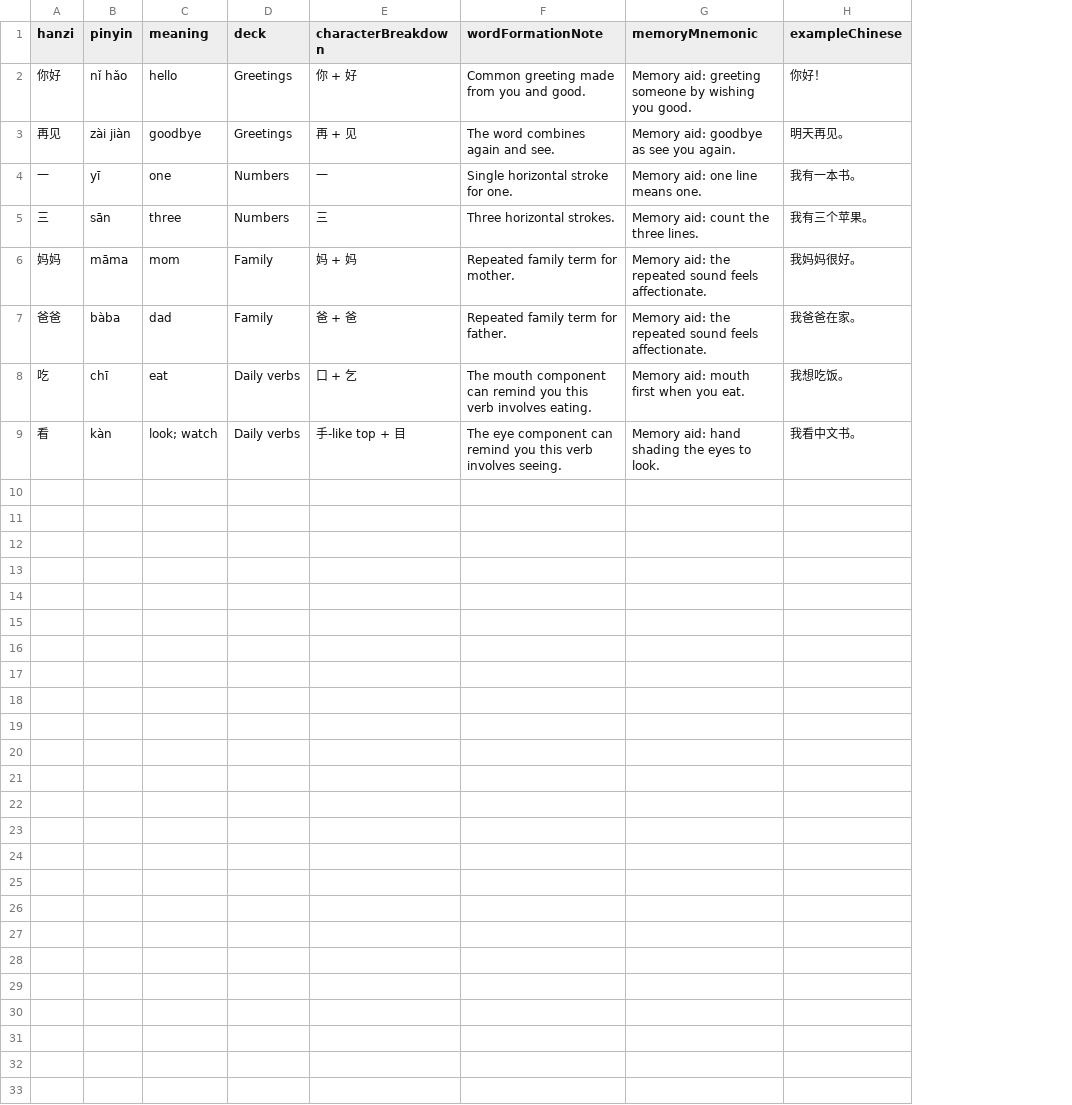
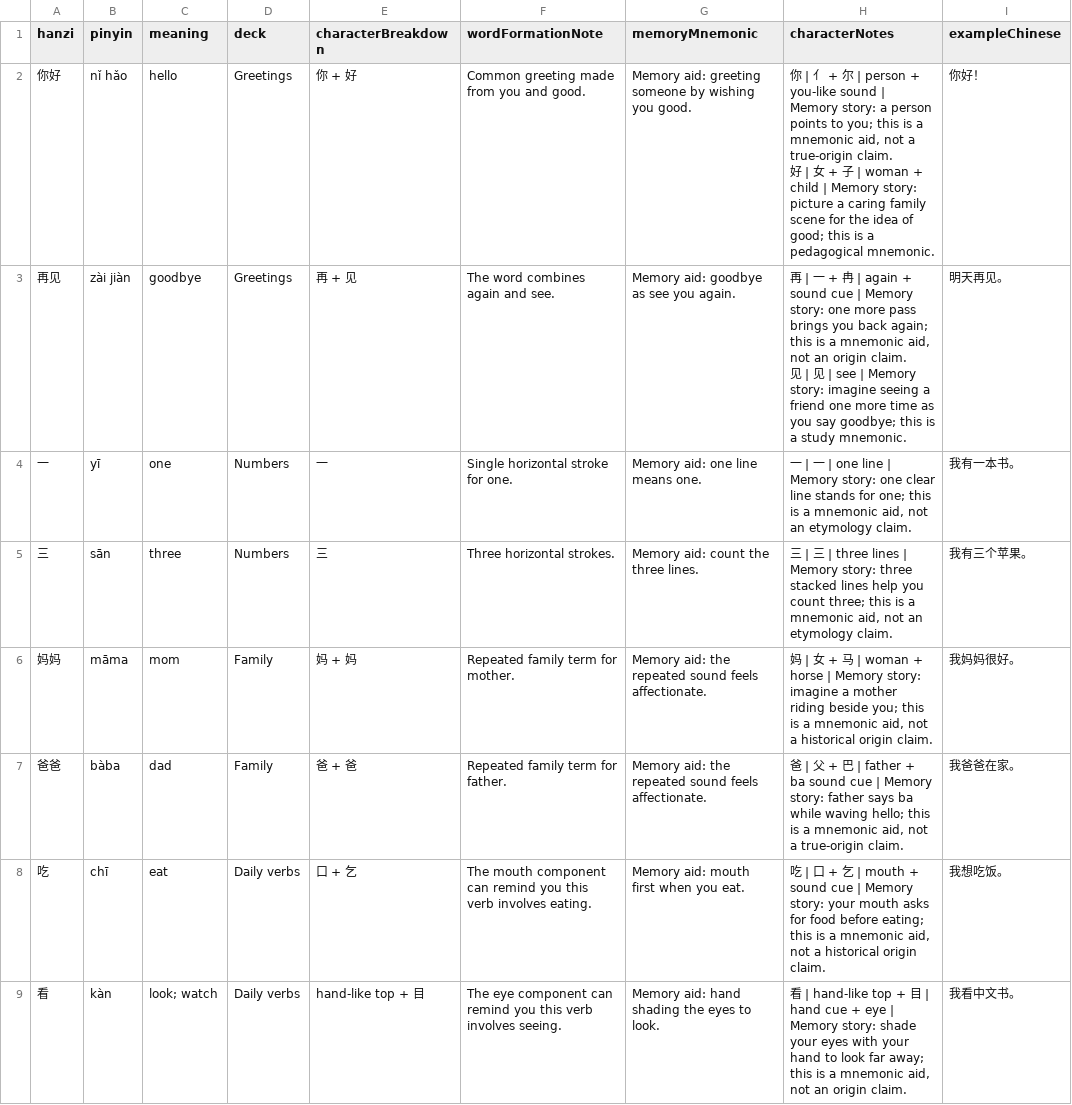
Before and after one commit to PhongTranNewbie/chinese-learning-companion, a CSV file: docs/sample-topic-packs.csv, drawn as a sheet; only a part is shown; ↵ is a line break in a cell; the diff names each change by its address in the sheet, - before the commit and + after, or states it on an @@ line.

Commit message:
feat: add hanzi component memory stories

```diff
--- a/docs/sample-topic-packs.csv
+++ b/docs/sample-topic-packs.csv
+column H (characterNotes), rows 2-9: 你 | 亻 + 尔 | person + you-like sound | Memory story: a person points to you; this is a mnemonic aid, not a true-origin claim. ↵ 好 | 女 + 子 | woman + child | Memory story: picture a caring family scene for the idea of good; this is a pedagogical mnemonic. | 再 | 一 + 冉 | again + sound cue | Memory story: one more pass brings you back again; this is a mnemonic aid, not an origin claim. ↵ 见 | 见 | see | Memory story: imagine seeing a friend one more time as you say goodbye; this is a study mnemonic. | 一 | 一 | one line | Memory story: one clear line stands for one; this is a mnemonic aid, not an etymology claim. | 三 | 三 | three lines | Memory story: three stacked lines help you count three; this is a mnemonic aid, not an etymology claim. | 妈 | 女 + 马 | woman + horse | Memory story: imagine a mother riding beside you; this is a mnemonic aid, not a historical origin claim. | 爸 | 父 + 巴 | father + ba sound cue | Memory story: father says ba while waving hello; this is a mnemonic aid, not a true-origin claim. | 吃 | 口 + 乞 | mouth + sound cue | Memory story: your mouth asks for food before eating; this is a mnemonic aid, not a historical origin claim. | 看 | hand-like top + 目 | hand cue + eye | Memory story: shade your eyes with your hand to look far away; this is a mnemonic aid, not an origin claim.
-E9 (characterBreakdown): 手-like top + 目
+E9 (characterBreakdown): hand-like top + 目
```
Also changed, not shown: 15 other files.
